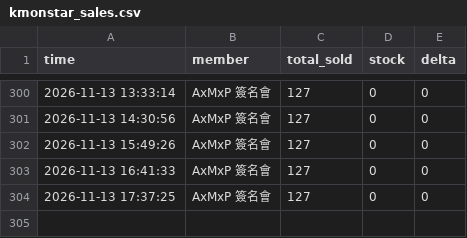
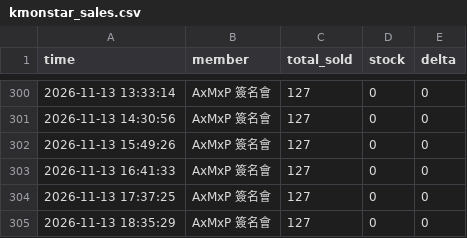
Before and after one commit to army970227-cmd/kmon_amp_fansign_1127, a CSV file: kmonstar_sales.csv, drawn as a sheet; only a part is shown, gaps mark what is left out; the diff names each change by its address in the sheet, - before the commit and + after, or states it on an @@ line.

```diff
--- a/kmonstar_sales.csv
+++ b/kmonstar_sales.csv
+row 305: 2026-11-13 18:35:29 | AxMxP 簽名會 | 127 | 0 | 0
```
